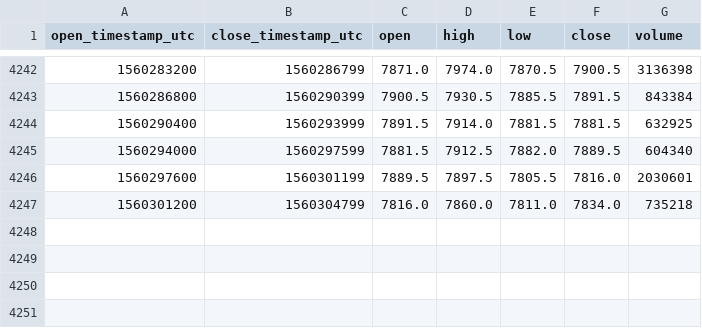
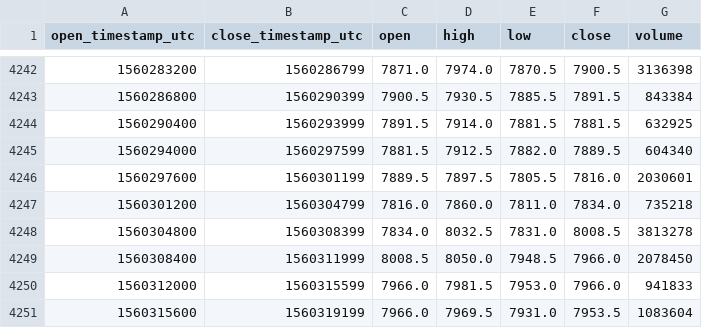
Before and after one commit to cryptobigbro/bitmex-XBTM19, a CSV file: bitmex-XBTM19-1h.csv, drawn as a sheet; only a part is shown, gaps mark what is left out; the diff names each change by its address in the sheet, - before the commit and + after, or states it on an @@ line.

Commit message:
Update OHLCV data.

```diff
--- a/bitmex-XBTM19-1h.csv
+++ b/bitmex-XBTM19-1h.csv
+row 4248: 1560304800 | 1560308399 | 7834.0 | 8032.5 | 7831.0 | 8008.5 | 3813278
+row 4249: 1560308400 | 1560311999 | 8008.5 | 8050.0 | 7948.5 | 7966.0 | 2078450
+row 4250: 1560312000 | 1560315599 | 7966.0 | 7981.5 | 7953.0 | 7966.0 | 941833
+row 4251: 1560315600 | 1560319199 | 7966.0 | 7969.5 | 7931.0 | 7953.5 | 1083604
```
